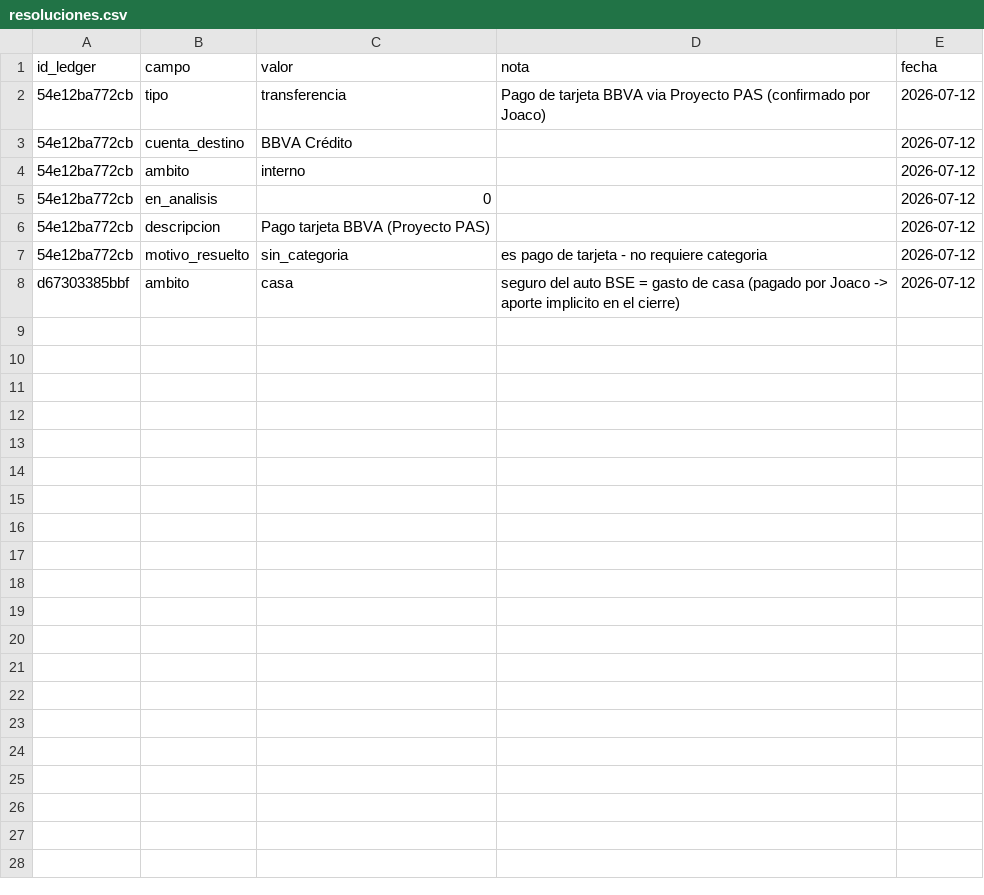
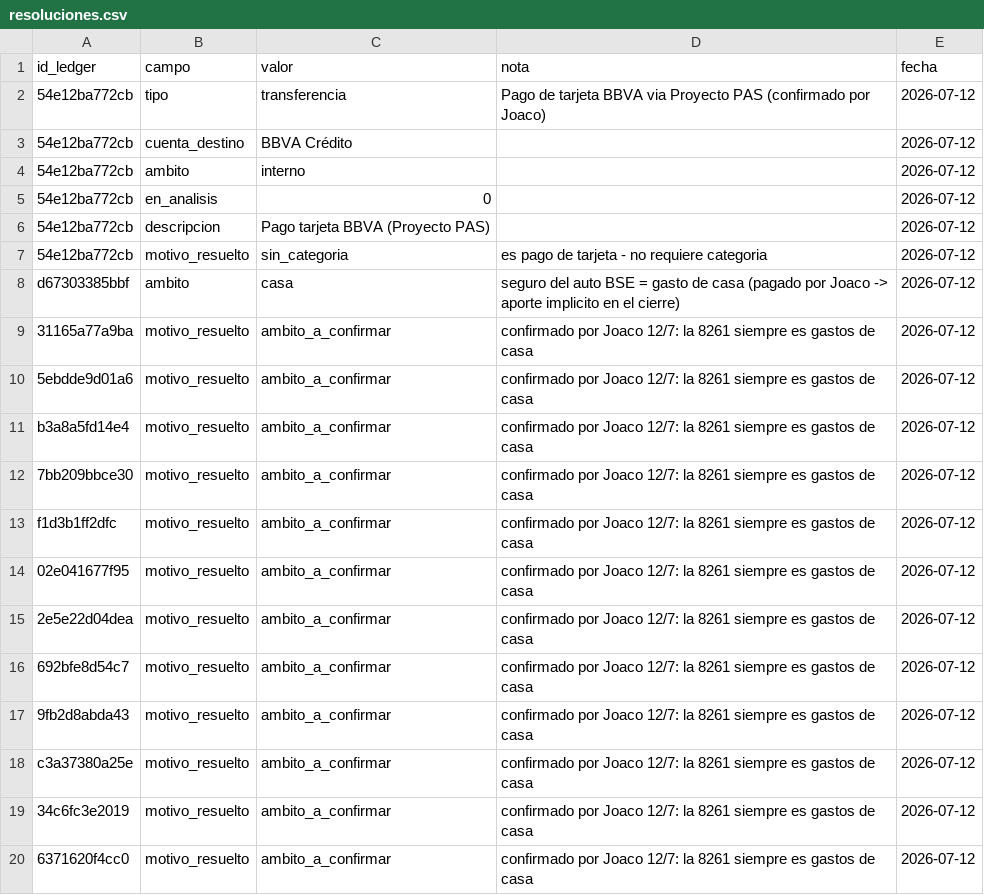
Before and after one commit to joacoguerrae/registro-gastos, a CSV file: data/resoluciones.csv, drawn as a sheet; the diff names each change by its address in the sheet, - before the commit and + after, or states it on an @@ line.

```diff
--- a/data/resoluciones.csv
+++ b/data/resoluciones.csv
+row 9: 31165a77a9ba | motivo_resuelto | ambito_a_confirmar | confirmado por Joaco 12/7: la 8261 siempre es gastos de casa | 2026-07-12
+row 10: 5ebdde9d01a6 | motivo_resuelto | ambito_a_confirmar | confirmado por Joaco 12/7: la 8261 siempre es gastos de casa | 2026-07-12
+row 11: b3a8a5fd14e4 | motivo_resuelto | ambito_a_confirmar | confirmado por Joaco 12/7: la 8261 siempre es gastos de casa | 2026-07-12
+row 12: 7bb209bbce30 | motivo_resuelto | ambito_a_confirmar | confirmado por Joaco 12/7: la 8261 siempre es gastos de casa | 2026-07-12
+row 13: f1d3b1ff2dfc | motivo_resuelto | ambito_a_confirmar | confirmado por Joaco 12/7: la 8261 siempre es gastos de casa | 2026-07-12
+row 14: 02e041677f95 | motivo_resuelto | ambito_a_confirmar | confirmado por Joaco 12/7: la 8261 siempre es gastos de casa | 2026-07-12
+row 15: 2e5e22d04dea | motivo_resuelto | ambito_a_confirmar | confirmado por Joaco 12/7: la 8261 siempre es gastos de casa | 2026-07-12
+row 16: 692bfe8d54c7 | motivo_resuelto | ambito_a_confirmar | confirmado por Joaco 12/7: la 8261 siempre es gastos de casa | 2026-07-12
+row 17: 9fb2d8abda43 | motivo_resuelto | ambito_a_confirmar | confirmado por Joaco 12/7: la 8261 siempre es gastos de casa | 2026-07-12
+row 18: c3a37380a25e | motivo_resuelto | ambito_a_confirmar | confirmado por Joaco 12/7: la 8261 siempre es gastos de casa | 2026-07-12
+row 19: 34c6fc3e2019 | motivo_resuelto | ambito_a_confirmar | confirmado por Joaco 12/7: la 8261 siempre es gastos de casa | 2026-07-12
+row 20: 6371620f4cc0 | motivo_resuelto | ambito_a_confirmar | confirmado por Joaco 12/7: la 8261 siempre es gastos de casa | 2026-07-12
```
Also changed, not shown: data/ledger.csv, data/pendientes.csv, 9 other files.
